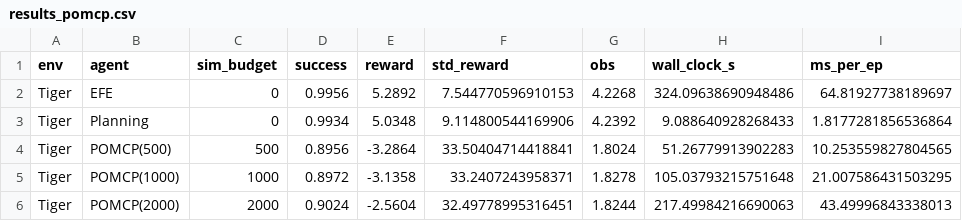
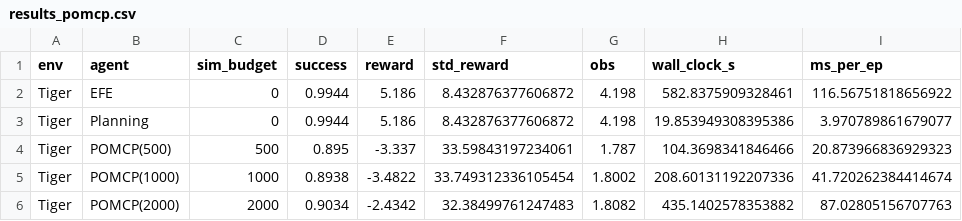
Before and after one commit to PatrickAllenCooper/rho_aif, a CSV file: results/results_pomcp.csv, drawn as a sheet; only a part is shown; the diff covers the shown part only.

```diff
--- a/results/results_pomcp.csv
+++ b/results/results_pomcp.csv
@@ -1,6 +1,6 @@
 env,agent,sim_budget,success,reward,std_reward,obs,wall_clock_s,ms_per_ep
-Tiger,EFE,0,0.9956,5.2892,7.544770596910153,4.2268,324.09638690948486,64.81927738189697
-Tiger,Planning,0,0.9934,5.0348,9.114800544169906,4.2392,9.088640928268433,1.8177281856536864
-Tiger,POMCP(500),500,0.8956,-3.2864,33.50404714418841,1.8024,51.26779913902283,10.253559827804565
-Tiger,POMCP(1000),1000,0.8972,-3.1358,33.2407243958371,1.8278,105.03793215751648,21.007586431503295
-Tiger,POMCP(2000),2000,0.9024,-2.5604,32.49778995316451,1.8244,217.49984216690063,43.49996843338013
+Tiger,EFE,0,0.9944,5.186,8.432876377606872,4.198,582.8375909328461,116.56751818656922
+Tiger,Planning,0,0.9944,5.186,8.432876377606872,4.198,19.853949308395386,3.970789861679077
+Tiger,POMCP(500),500,0.895,-3.337,33.59843197234061,1.787,104.3698341846466,20.873966836929323
+Tiger,POMCP(1000),1000,0.8938,-3.4822,33.749312336105454,1.8002,208.60131192207336,41.720262384414674
+Tiger,POMCP(2000),2000,0.9034,-2.4342,32.38499761247483,1.8082,435.1402578353882,87.02805156707763
```
Also changed, not shown: 113 edited cells elsewhere in this file, results/results_rocksample_11x11.csv, results/results_rocksample_11x11_depth3_check.csv, 3 other files.
